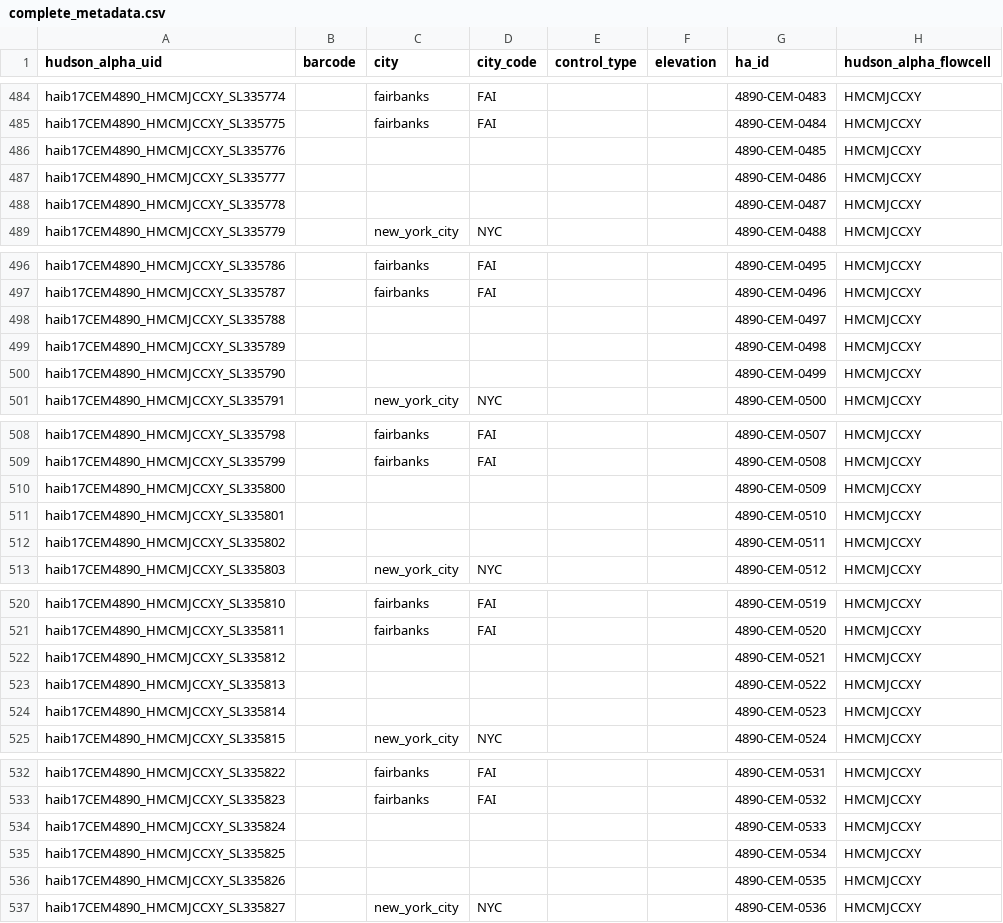
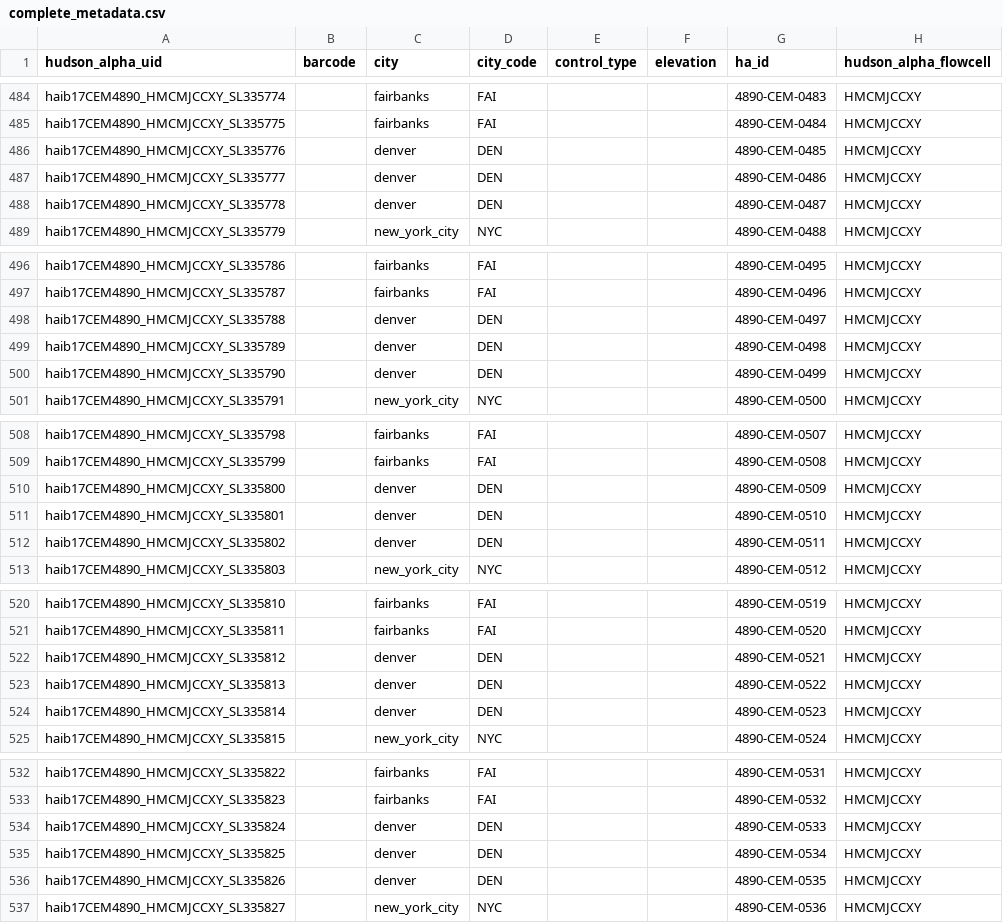
Before and after one commit to MetaSUB/MetaSUB-metadata, a CSV file: complete_metadata.csv, drawn as a sheet; only a part is shown, gaps mark what is left out; the diff covers the shown part only; the diff names each change by its address in the sheet, - before the commit and + after, or states it on an @@ line.

Commit message:
handle csd16 denver properly

```diff
--- a/complete_metadata.csv
+++ b/complete_metadata.csv
-C486:C488 (city): (empty)
+C486:C488 (city): denver
-D486:D488 (city_code): (empty)
+D486:D488 (city_code): DEN
-C498:C500 (city): (empty)
+C498:C500 (city): denver
-D498:D500 (city_code): (empty)
+D498:D500 (city_code): DEN
-C510:C512 (city): (empty)
+C510:C512 (city): denver
-D510:D512 (city_code): (empty)
+D510:D512 (city_code): DEN
-C522:C524 (city): (empty)
+C522:C524 (city): denver
-D522:D524 (city_code): (empty)
+D522:D524 (city_code): DEN
-C534:C536 (city): (empty)
+C534:C536 (city): denver
-D534:D536 (city_code): (empty)
+D534:D536 (city_code): DEN
```
Also changed, not shown: 16 edited cells elsewhere in this file, 1 other file.
